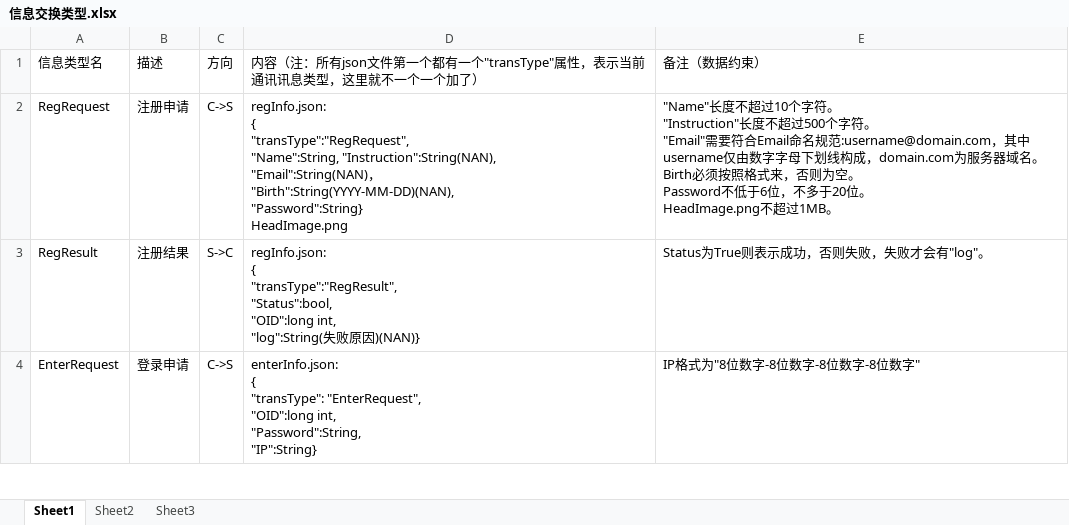
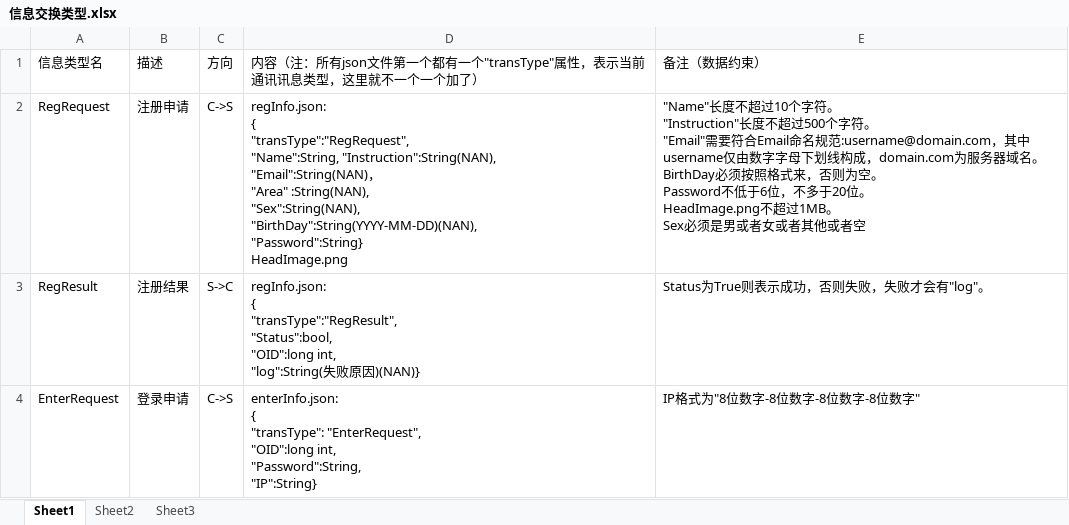
Before and after one commit to Sjeary/OnPointLinkDocument, an Excel workbook: 数据库与客户端信息交换方式/信息交换类型.xlsx, sheet Sheet1, drawn as a sheet; only a part is shown; values as stored, in another font and other column widths than the file's, no borders; ↵ is a line break in a cell; the diff names each change by its address in the sheet, - before the commit and + after, or states it on an @@ line.

```diff
--- a/数据库与客户端信息交换方式/信息交换类型.xlsx (sheet Sheet1)
+++ b/数据库与客户端信息交换方式/信息交换类型.xlsx (sheet Sheet1)
-D2: …， ↵ "Birth":String(YYYY-MM-DD)(NAN), ↵ "Password":String} ↵ HeadImage.png
+D2: …， ↵ "Area" :String(NAN), ↵ "Sex":String(NAN), ↵ "BirthDay":String(YYYY-MM-DD)(NAN), ↵ "Password":String} ↵ HeadImage.png
-E2: …域名。 ↵ Birth必须按照格式来，否则为空。 ↵ Password不低于6位，不多于20位。 ↵ HeadImage.png不超过1MB。
+E2: …域名。 ↵ BirthDay必须按照格式来，否则为空。 ↵ Password不低于6位，不多于20位。 ↵ HeadImage.png不超过1MB。 ↵ Sex必须是男或者女或者其他或者空
```
Also changed, not shown: 1 other file.
